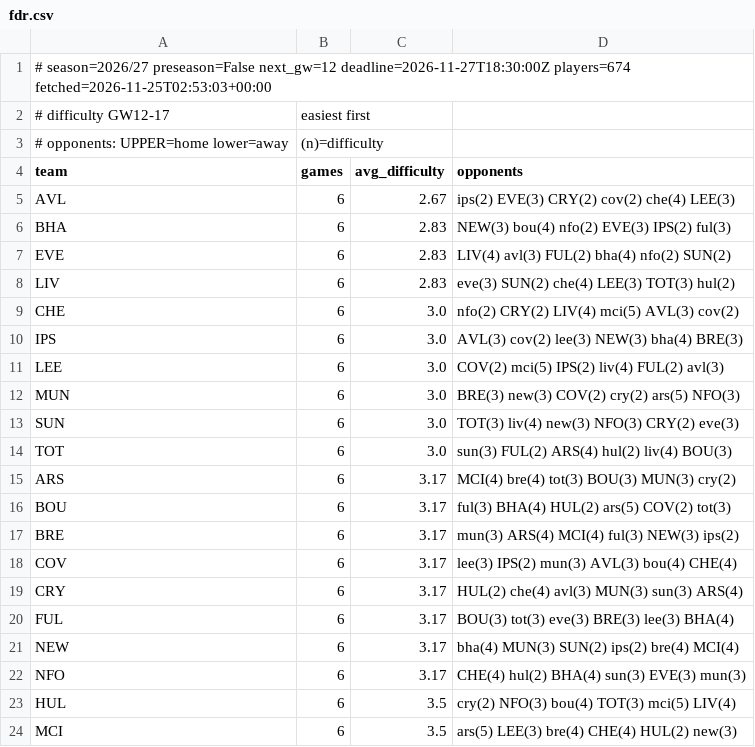
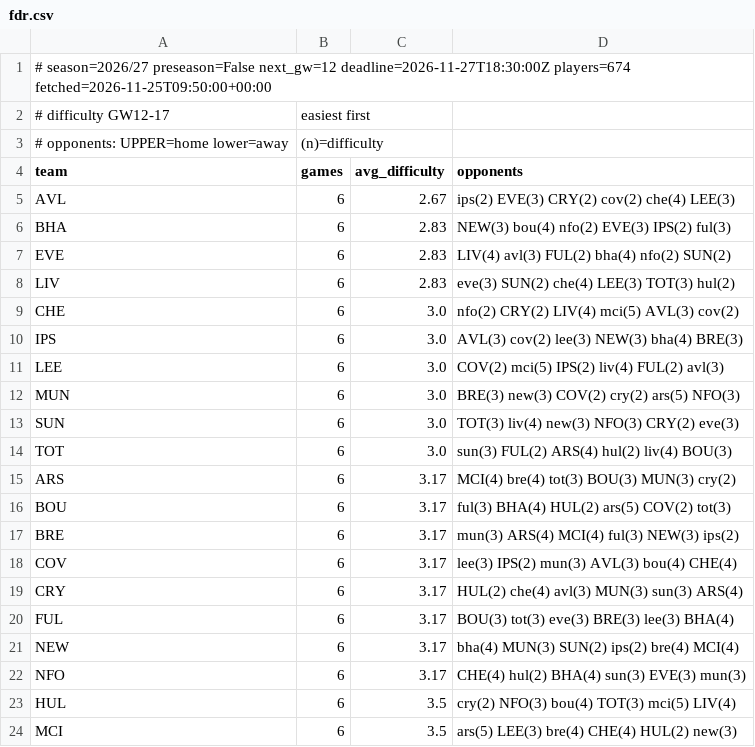
Before and after one commit to olly1928/fpl-mirror, a CSV file: data/fdr.csv, drawn as a sheet.

```diff
--- a/data/fdr.csv
+++ b/data/fdr.csv
@@ -1,2 +1,2 @@
-# season=2026/27 preseason=False next_gw=12 deadline=2026-11-27T18:30:00Z players=674 fetched=2026-11-25T02:53:03+00:00
+# season=2026/27 preseason=False next_gw=12 deadline=2026-11-27T18:30:00Z players=674 fetched=2026-11-25T09:50:00+00:00
 # difficulty GW12-17, easiest first
```
Also changed, not shown: data/fixture_stats.csv, data/fixtures.csv, 6 other files.
